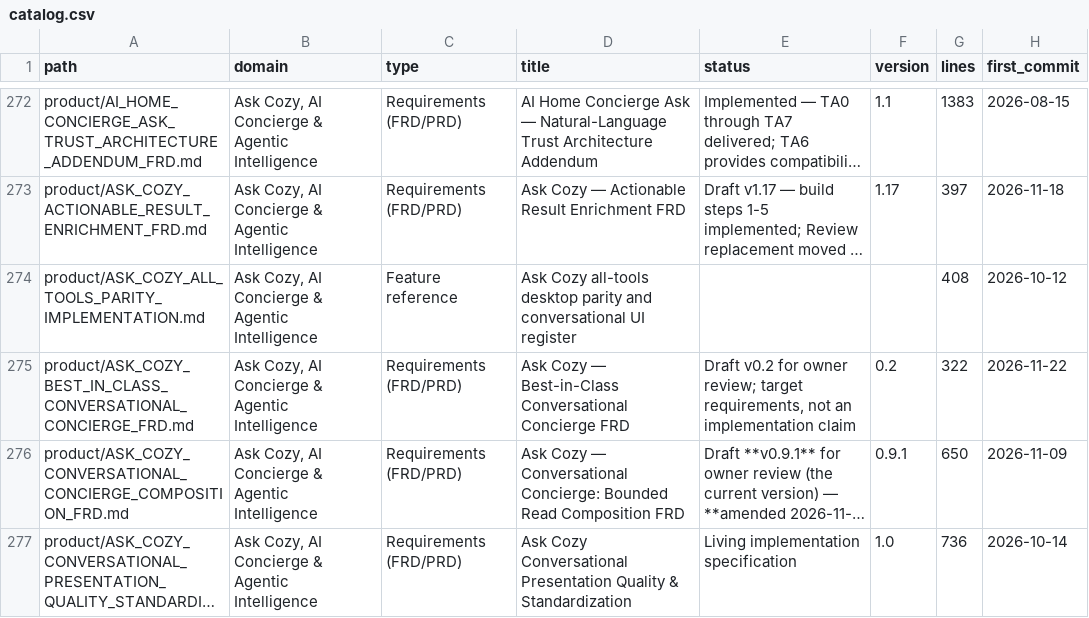
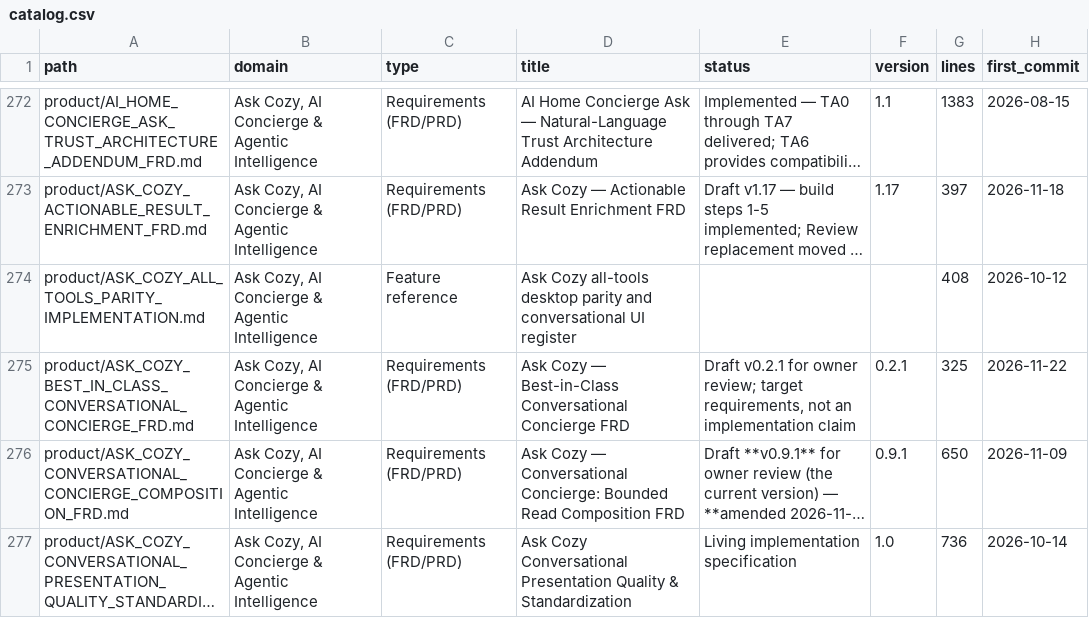
Before and after one commit to madhuboyin/contract-to-cozy1, a CSV file: docs/library/catalog.csv, drawn as a sheet; only a part is shown, gaps mark what is left out; long unchanged cells end in …; the diff names each change by its address in the sheet, - before the commit and + after, or states it on an @@ line.

```diff
--- a/docs/library/catalog.csv
+++ b/docs/library/catalog.csv
-E275 (status): Draft v0.2 for owner…
+E275 (status): Draft v0.2.1 for owner…
-F275 (version): 0.2
+F275 (version): 0.2.1
-G275 (lines): 322
+G275 (lines): 325
```
Also changed, not shown: 2 other files.
